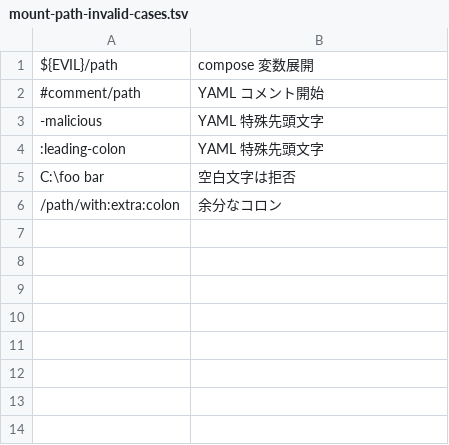
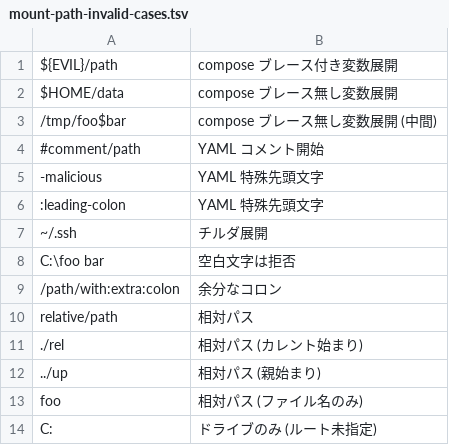
Before and after one commit to skht777/local-viewer, a TSV file: scripts/mount-path-invalid-cases.tsv, drawn as a sheet.

Commit message:
fix(mounts): codex レビュー指摘の must/should 項目に対応
- validate_host_path / Test-HostPath に以下を追加:
  - \$VAR (ブレース無し) 形式の compose 変数展開を拒否
  - チルダ展開 (~) を拒否
  - 絶対パスホワイトリスト: bash は ^(\\\\|/)、PowerShell は
    ^(\\\\|[A-Za-z]:/|/) を要求し、相対パス (relative/path, ./rel,
    ../up, foo) を全経路から遮断
- manage_mounts.sh の validate_host_path を check_host_path_exists に
  改名。source 済みの convert-mount-path.sh の関数を上書きしてしまい
  YAML インジェクション検証がスキップされる問題を修正
- Convert-HostPathToDockerFormat で /mnt/c のようなドライブ直下を
  C: ではなく C:/ に正規化
- sync_compose 冒頭で jq empty を実行し、JSON パース失敗時は警告を出して
  非 0 で返す (PowerShell 版の ConvertFrom-Json と失敗モードを揃える)
- start-win.sh から powershell.exe 5.1 フォールバックを削除し、
  pwsh.exe が無ければエラー終了するよう変更
- mount-path-cases.tsv に /mnt/c エッジケースを追加
- mount-path-invalid-cases.tsv に \$VAR / 相対パス / ~/.ssh / C: を追加
- テストは bash/PowerShell ともに 53/53 pass

```diff
--- a/scripts/mount-path-invalid-cases.tsv
+++ b/scripts/mount-path-invalid-cases.tsv
@@ -1,2 +1,4 @@
-${EVIL}/path	compose 変数展開
+${EVIL}/path	compose ブレース付き変数展開
+$HOME/data	compose ブレース無し変数展開
+/tmp/foo$bar	compose ブレース無し変数展開 (中間)
 #comment/path	YAML コメント開始
@@ -4,3 +6,9 @@ ${EVIL}/path	compose 変数展開
 :leading-colon	YAML 特殊先頭文字
+~/.ssh	チルダ展開
 C:\foo bar	空白文字は拒否
 /path/with:extra:colon	余分なコロン
+relative/path	相対パス
+./rel	相対パス (カレント始まり)
+../up	相対パス (親始まり)
+foo	相対パス (ファイル名のみ)
+C:	ドライブのみ (ルート未指定)
```
Also changed, not shown: scripts/mount-path-cases.tsv, 4 other files.
